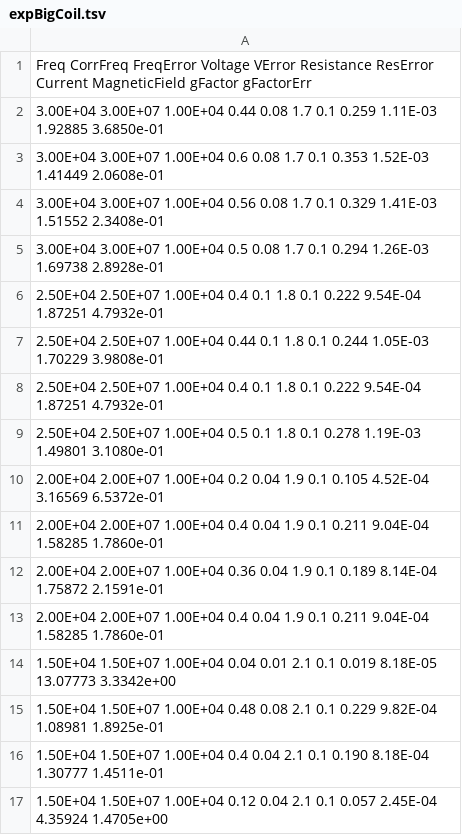
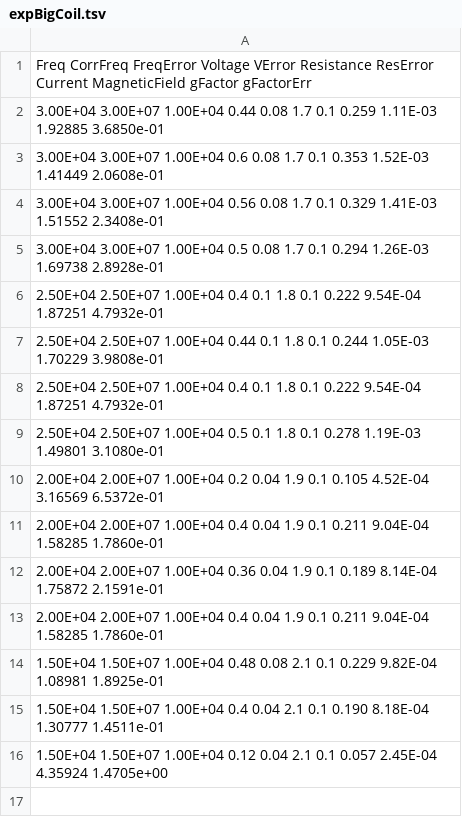
Before and after one commit to Voytella/SeniorLab, a TSV file: Lab4-P2-ElectronSpinResonance/Plots/ExpBigCoil/expBigCoil.tsv, drawn as a sheet; the diff names each change by its address in the sheet, - before the commit and + after, or states it on an @@ line.

```diff
--- a/Lab4-P2-ElectronSpinResonance/Plots/ExpBigCoil/expBigCoil.tsv
+++ b/Lab4-P2-ElectronSpinResonance/Plots/ExpBigCoil/expBigCoil.tsv
-row 14: 1.50E+04 1.50E+07 1.00E+04 0.04 0.01 2.1 0.1 0.019 8.18E-05 13.07773 3.3342e+00
```
Also changed, not shown: Lab4-P2-ElectronSpinResonance/Plots/ExpBigCoil/expBigCoil.csv, 8 other files.
